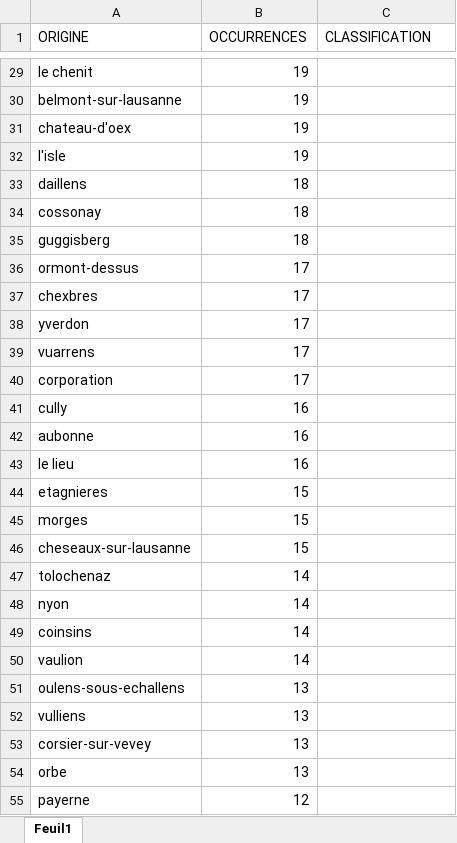
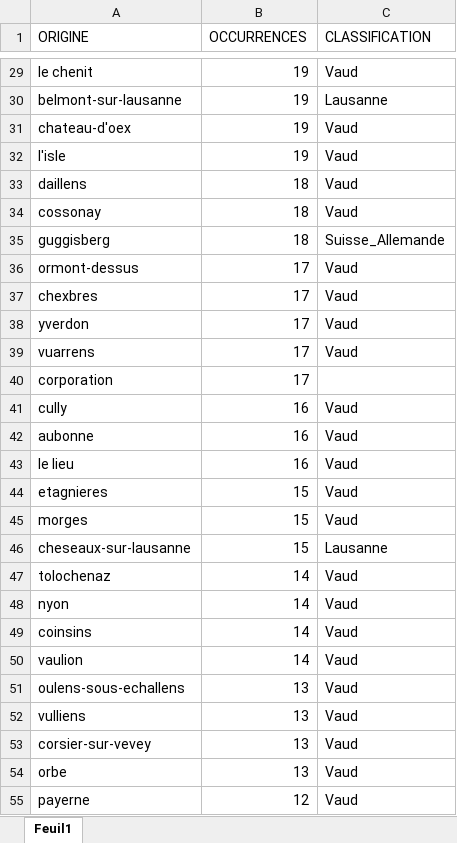
Before and after one commit to ozan-guven/HUM-450-Project, an Excel workbook: data/histoire urbaine digitale classification origines.xlsx, sheet Feuil1, drawn as a sheet; only a part is shown, gaps mark what is left out; values as stored, in another font and other column widths than the file's, no borders; the diff covers the shown part only; the diff names each change by its address in the sheet, - before the commit and + after, or states it on an @@ line.

```diff
--- a/data/histoire urbaine digitale classification origines.xlsx (sheet Feuil1)
+++ b/data/histoire urbaine digitale classification origines.xlsx (sheet Feuil1)
-C29 (CLASSIFICATION): (empty)
+C29 (CLASSIFICATION): Vaud
-C30 (CLASSIFICATION): (empty)
+C30 (CLASSIFICATION): Lausanne
-C31:C34 (CLASSIFICATION): (empty)
+C31:C34 (CLASSIFICATION): Vaud
-C35 (CLASSIFICATION): (empty)
+C35 (CLASSIFICATION): Suisse_Allemande
-C36:C39 (CLASSIFICATION): (empty)
+C36:C39 (CLASSIFICATION): Vaud
-C41:C45 (CLASSIFICATION): (empty)
+C41:C45 (CLASSIFICATION): Vaud
-C46 (CLASSIFICATION): (empty)
+C46 (CLASSIFICATION): Lausanne
-C47:C55 (CLASSIFICATION): (empty)
+C47:C55 (CLASSIFICATION): Vaud
```
Also changed, not shown: 197 edited cells elsewhere in this sheet, 9 other files.
